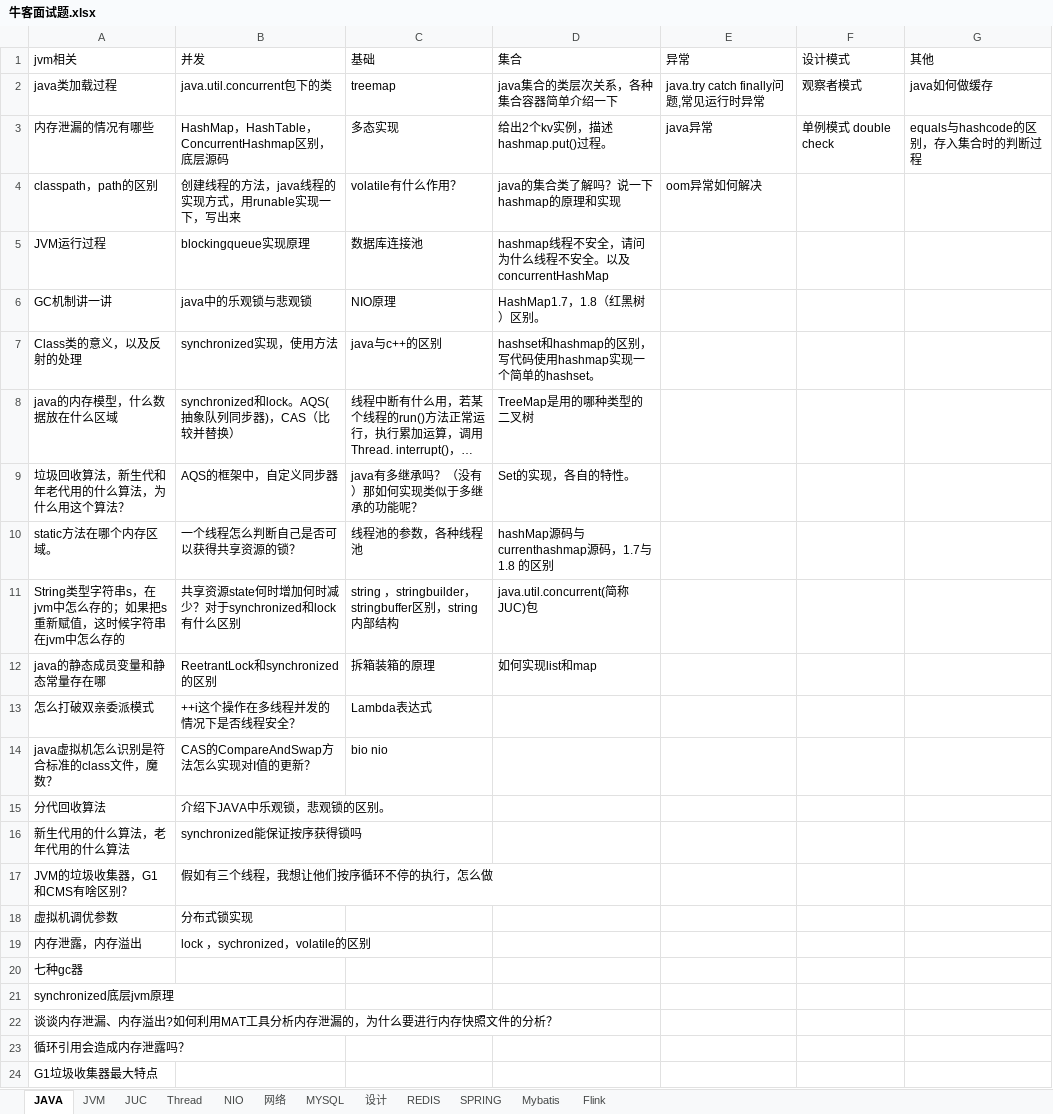
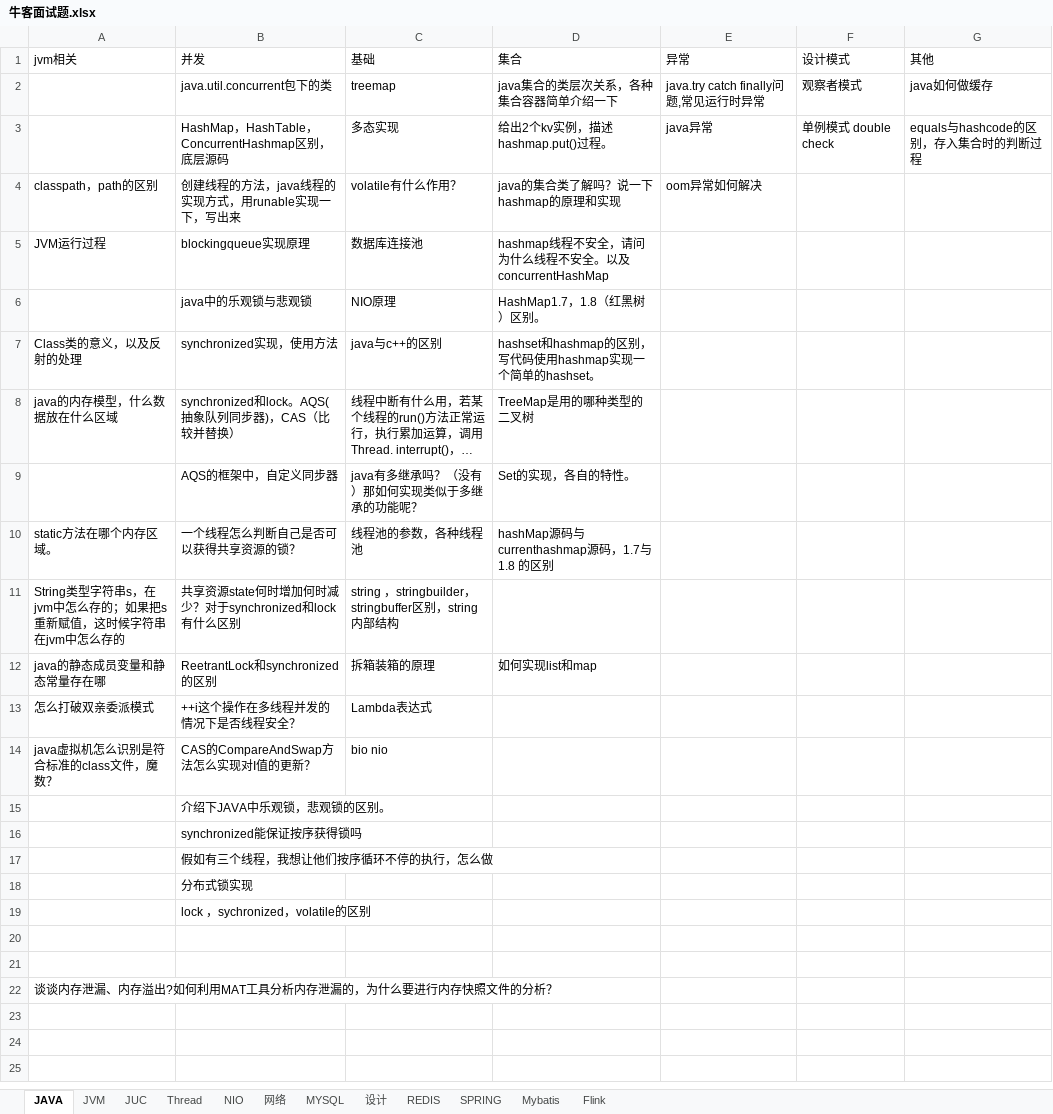
Before and after one commit to jackyxie19/our-leetcode-notes, an Excel workbook: 牛客面试题.xlsx, sheet JAVA, drawn as a sheet; long unchanged cells end in …; values as stored, in another font and other column widths than the file's, no borders; the diff names each change by its address in the sheet, - before the commit and + after, or states it on an @@ line.

```diff
--- a/牛客面试题.xlsx (sheet JAVA)
+++ b/牛客面试题.xlsx (sheet JAVA)
-A2 (jvm相关): java类加载过程
+A2 (jvm相关): (empty)
-A3 (jvm相关): 内存泄漏的情况有哪些
+A3 (jvm相关): (empty)
-A6 (jvm相关): GC机制讲一讲
+A6 (jvm相关): (empty)
-A9 (jvm相关): 垃圾回收算法，新生代和年老代用的什么算法，为什么用这个算法？
+A9 (jvm相关): (empty)
-D11 (集合): java.util.concurrent(简称JUC)包
+D11 (集合): (empty)
-A15 (jvm相关): 分代回收算法
+A15 (jvm相关): (empty)
-A16 (jvm相关): 新生代用的什么算法，老年代用的什么算法
+A16 (jvm相关): (empty)
-A17 (jvm相关): JVM的垃圾收集器，G1和CMS有啥区别？
+A17 (jvm相关): (empty)
-A18 (jvm相关): 虚拟机调优参数
+A18 (jvm相关): (empty)
-A19 (jvm相关): 内存泄露，内存溢出
+A19 (jvm相关): (empty)
-A20 (jvm相关): 七种gc器
+A20 (jvm相关): (empty)
-A21 (jvm相关): synchronized底层jvm原理
+A21 (jvm相关): (empty)
-row 23: 循环引用会造成内存泄露吗？
-row 24: G1垃圾收集器最大特点
```
Also changed, not shown: sheet Thread, 27 other files.
